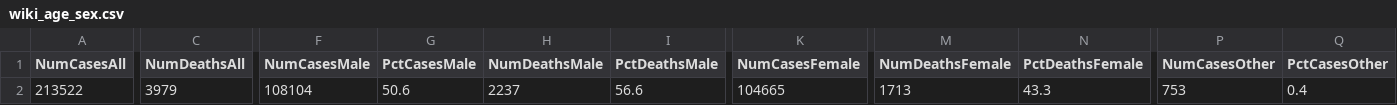
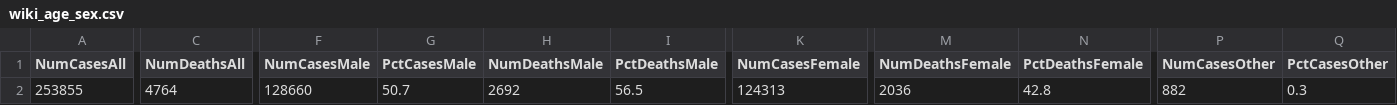
Before and after one commit to andinocl/arg_covid, a CSV file: data/wiki_age_sex.csv, drawn as a sheet; only a part is shown, gaps mark what is left out; the diff covers the shown part only; the diff names each change by its address in the sheet, - before the commit and + after, or states it on an @@ line.

```diff
--- a/data/wiki_age_sex.csv
+++ b/data/wiki_age_sex.csv
-A2 (NumCasesAll): 213522
+A2 (NumCasesAll): 253855
-C2 (NumDeathsAll): 3979
+C2 (NumDeathsAll): 4764
-F2 (NumCasesMale): 108104
+F2 (NumCasesMale): 128660
-G2 (PctCasesMale): 50.6
+G2 (PctCasesMale): 50.7
-H2 (NumDeathsMale): 2237
+H2 (NumDeathsMale): 2692
-I2 (PctDeathsMale): 56.6
+I2 (PctDeathsMale): 56.5
-K2 (NumCasesFemale): 104665
+K2 (NumCasesFemale): 124313
-M2 (NumDeathsFemale): 1713
+M2 (NumDeathsFemale): 2036
-N2 (PctDeathsFemale): 43.3
+N2 (PctDeathsFemale): 42.8
-P2 (NumCasesOther): 753
+P2 (NumCasesOther): 882
-Q2 (PctCasesOther): 0.4
+Q2 (PctCasesOther): 0.3
```
Also changed, not shown: 19 edited cells elsewhere in this file, data/national_sala.csv, data/wiki.csv, 4 other files.
